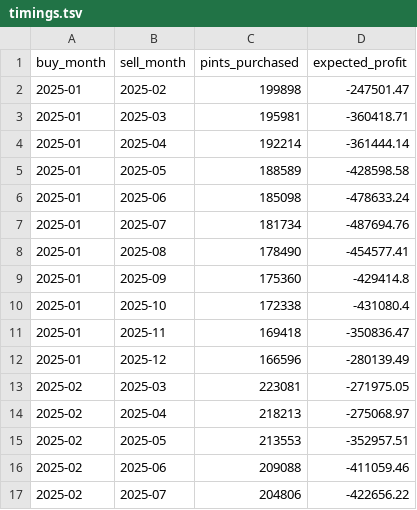
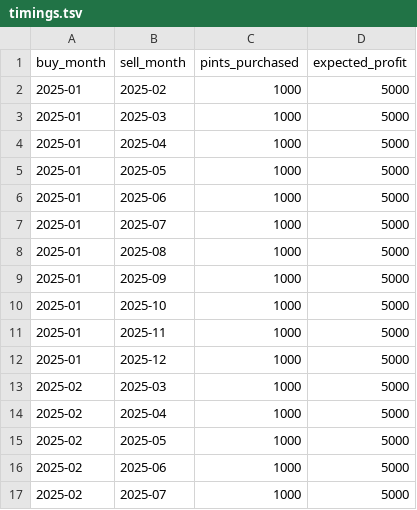
Before and after one commit to ses1002/project.ipynbweek2, a TSV file: timings.tsv, drawn as a sheet; only a part is shown; the diff covers the shown part only.

```diff
--- a/timings.tsv
+++ b/timings.tsv
@@ -1,17 +1,17 @@
 buy_month	sell_month	pints_purchased	expected_profit
-2025-01	2025-02	199898	-247501.47
-2025-01	2025-03	195981	-360418.71
-2025-01	2025-04	192214	-361444.14
-2025-01	2025-05	188589	-428598.58
-2025-01	2025-06	185098	-478633.24
-2025-01	2025-07	181734	-487694.76
-2025-01	2025-08	178490	-454577.41
-2025-01	2025-09	175360	-429414.8
-2025-01	2025-10	172338	-431080.4
-2025-01	2025-11	169418	-350836.47
-2025-01	2025-12	166596	-280139.49
-2025-02	2025-03	223081	-271975.05
-2025-02	2025-04	218213	-275068.97
-2025-02	2025-05	213553	-352957.51
-2025-02	2025-06	209088	-411059.46
-2025-02	2025-07	204806	-422656.22
+2025-01	2025-02	1000	5000
+2025-01	2025-03	1000	5000
+2025-01	2025-04	1000	5000
+2025-01	2025-05	1000	5000
+2025-01	2025-06	1000	5000
+2025-01	2025-07	1000	5000
+2025-01	2025-08	1000	5000
+2025-01	2025-09	1000	5000
+2025-01	2025-10	1000	5000
+2025-01	2025-11	1000	5000
+2025-01	2025-12	1000	5000
+2025-02	2025-03	1000	5000
+2025-02	2025-04	1000	5000
+2025-02	2025-05	1000	5000
+2025-02	2025-06	1000	5000
+2025-02	2025-07	1000	5000
```
Also changed, not shown: 100 edited cells elsewhere in this file, 2 other files.
